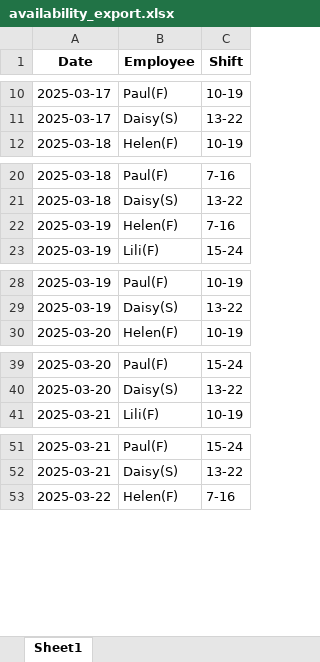
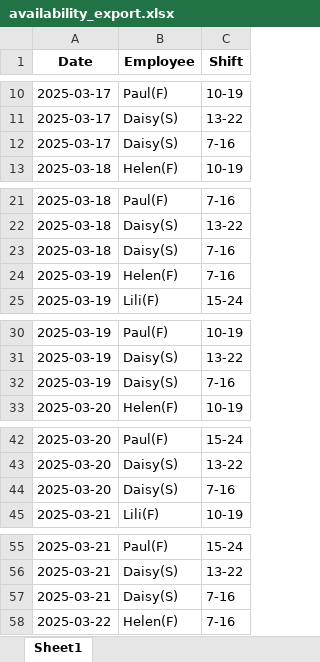
Before and after one commit to AiroGriefwind/ScheduleMaker, an Excel workbook: availability_export.xlsx, sheet Sheet1, drawn as a sheet; only a part is shown, gaps mark what is left out; values as stored, in another font and other column widths than the file's, no borders; the diff covers the shown part only; the diff names each change by its address in the sheet, - before the commit and + after, or states it on an @@ line.

Commit message:
add, edit employee & UI update for these functions (delete bugged)

```diff
--- a/availability_export.xlsx (sheet Sheet1)
+++ b/availability_export.xlsx (sheet Sheet1)
+row 12: 2025-03-17 | Daisy(S) | 7-16
+row 23: 2025-03-18 | Daisy(S) | 7-16
+row 32: 2025-03-19 | Daisy(S) | 7-16
+row 44: 2025-03-20 | Daisy(S) | 7-16
+row 57: 2025-03-21 | Daisy(S) | 7-16
```
Also changed, not shown: 5 added rows elsewhere in this sheet, schedule_with_senior_editors.xlsx, 4 other files.
